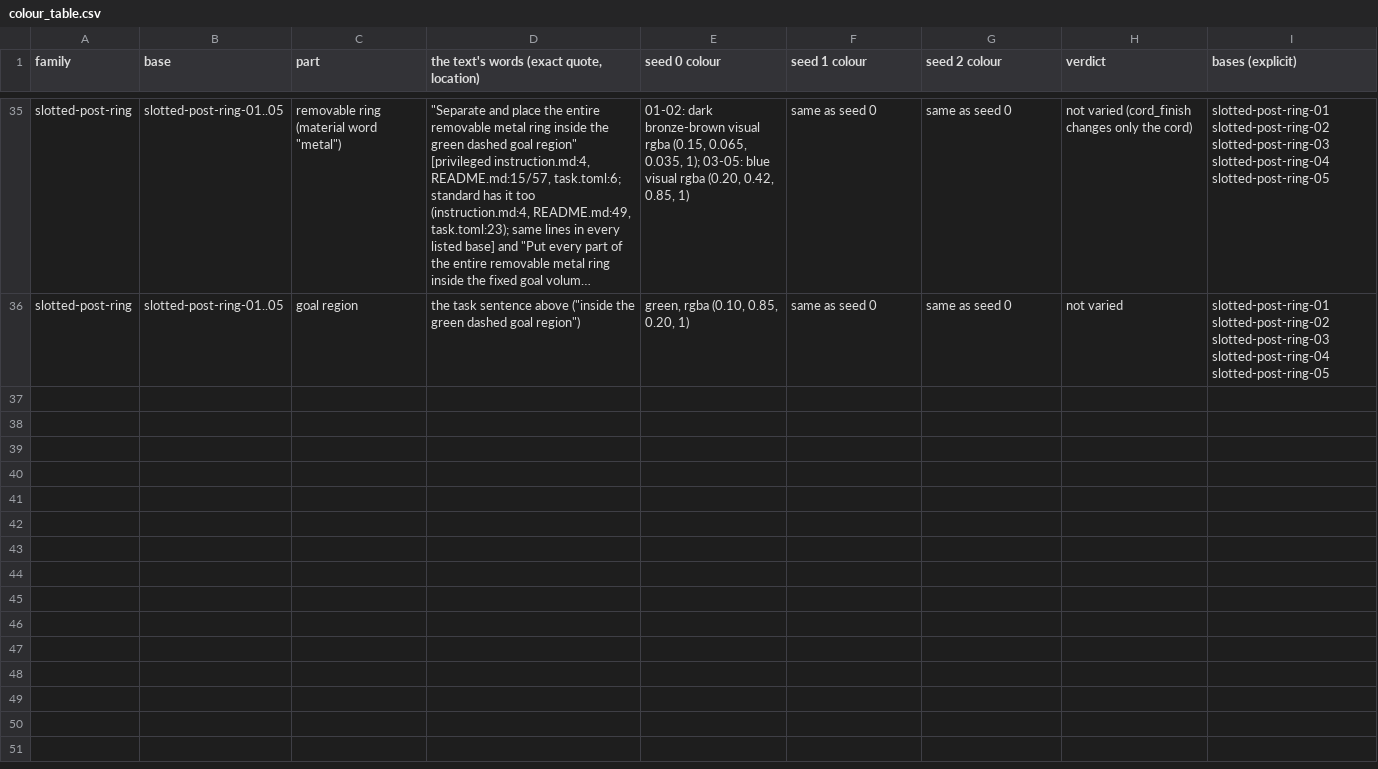
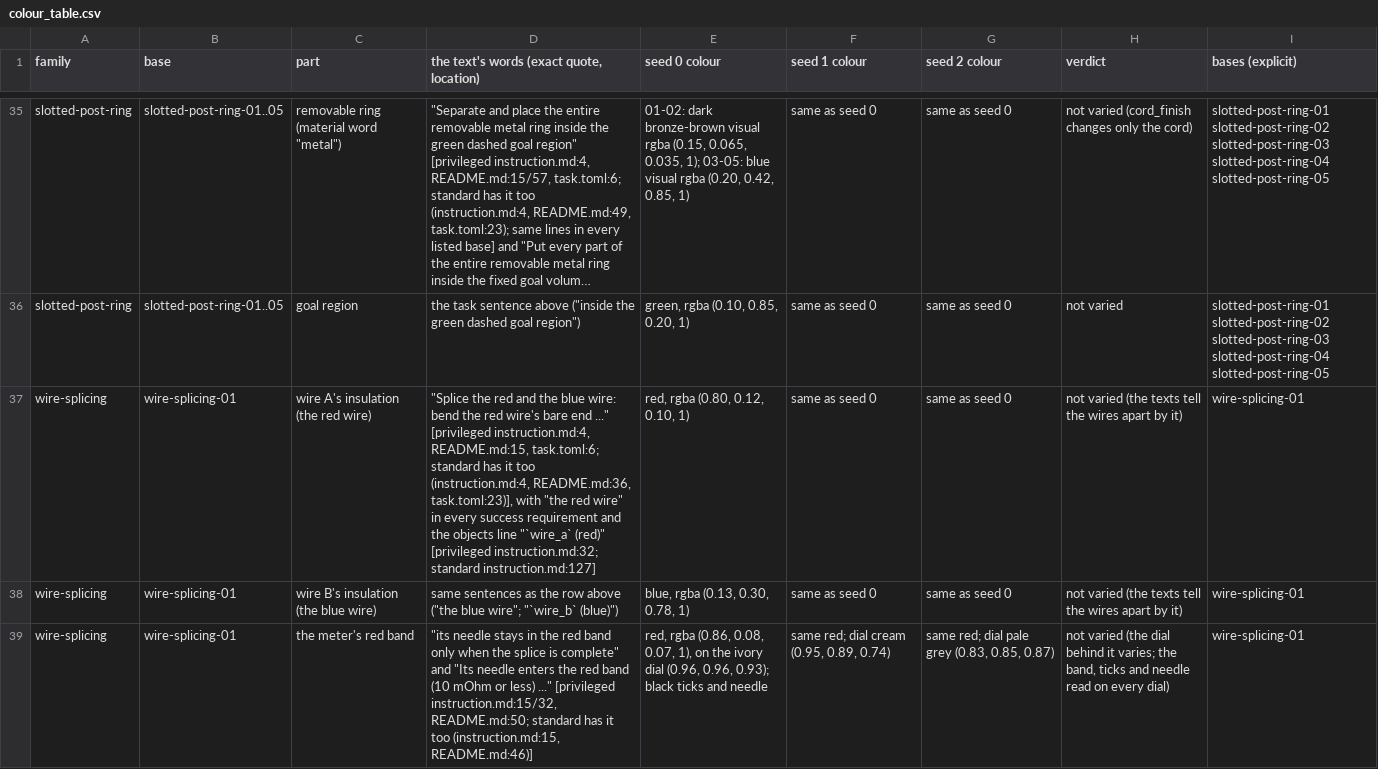
Before and after one commit to mll-lab-nu/RoboARC, a CSV file: docs/simulator/seeds/colour_table.csv, drawn as a sheet; only a part is shown, gaps mark what is left out; long unchanged cells end in …; the diff names each change by its address in the sheet, - before the commit and + after, or states it on an @@ line.

Commit message:
wire_splicing: appearance seeds, a colour axis on visual-only parts (seeds 0, 1, 2)
User decision (2026-10-22, main session): wire ships seeds 0/1/2 like the other bases.
The texts name the wires red (A) and blue (B) and the meter's red band; those stay at
every seed (the red and blue insulation is how the texts tell the wires apart), and so do
the dial's black ticks and needle. The parts no text names vary
(scene_variation.AXES["wire_splicing"]; the task's terminal_finish, post_finish,
meter_finish, core_finish, hash_when_changed: seed 0's instance identity is unchanged):

  seed 0: white terminals, steel post, ivory dial, both bare cores copper (as recorded)
  seed 1: black terminals, green post, cream dial, the blue wire's core tinned
  seed 2: grey terminals, black post, pale grey dial, the red wire's core tinned

geometry.wire_splicing.look_colours / entity_xml(look=): the default colours mapped to the
seed's on visual geoms only (contype 0). The meter's case carries the panel's mass, so it
stays (its geom is in the physics scene); the dial face varies instead. One wire's core
tinned at a time also tells the two cores apart up close.

Checked: seed 0's four entity MJCFs are byte-identical to before; tools/tests/
test_appearance_seeds.py passes with wire added (physics content of every generated file
equal to seed 0's); derive_seed_instance.py derives seeds 1 and 2 (state_sha 7a8b059aaf297ace,
f748f3f216c209c7; the birth differs from seed 0's, fd915e74b8efcc8b, in task.instance_id
only; world_sha e1bed8466d1ce657 at every seed; --check: instance and assets exact).
docs/simulator/seeds/colour_table: wire's rows (the three named colours, not varied).

```diff
--- a/docs/simulator/seeds/colour_table.csv
+++ b/docs/simulator/seeds/colour_table.csv
+row 37: wire-splicing | wire-splicing-01 | wire A's insulation (the red wire) | "Splice the red and the blue wire: bend the red wire's bare end ..." [privileged instruction.md:4, README.md:15, task.toml:6; standard has it too (instruction.md:4, README.md:36, task.toml:23)], with "the red wire" in every success requirement and the objects line "`wire_a` (red)" [privileged instruction.md:32; standard instruction.md:127] | red, rgba (0.80, 0.12, 0.10, 1) | same as seed 0 | same as seed 0 | not varied (the texts tell the wires apart by it) | wire-splicing-01
+row 38: wire-splicing | wire-splicing-01 | wire B's insulation (the blue wire) | same sentences as the row above ("the blue wire"; "`wire_b` (blue)") | blue, rgba (0.13, 0.30, 0.78, 1) | same as seed 0 | same as seed 0 | not varied (the texts tell the wires apart by it) | wire-splicing-01
+row 39: wire-splicing | wire-splicing-01 | the meter's red band | "its needle stays in the red band only when the splice is complete" and "Its needle enters the red band (10 mOhm or less) ..." [privileged instruction.md:15/32, README.md:50; standard has it too (instruction.md:15, README.md:46)] | red, rgba (0.86, 0.08, 0.07, 1), on the ivory dial (0.96, 0.96, 0.93); black ticks and needle | same red; dial cream (0.95, 0.89, 0.74) | same red; dial pale grey (0.83, 0.85, 0.87) | not varied (the dial behind it varies; the band, ticks and needle read on every dial) | wire-splicing-01
```
Also changed, not shown: 5 other files.
